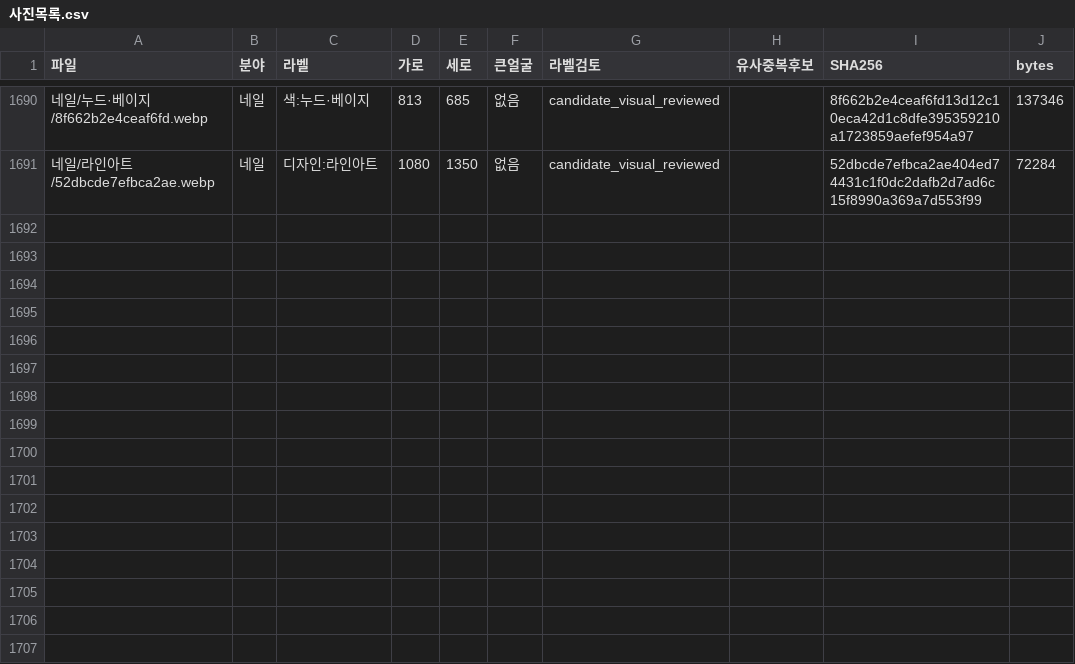
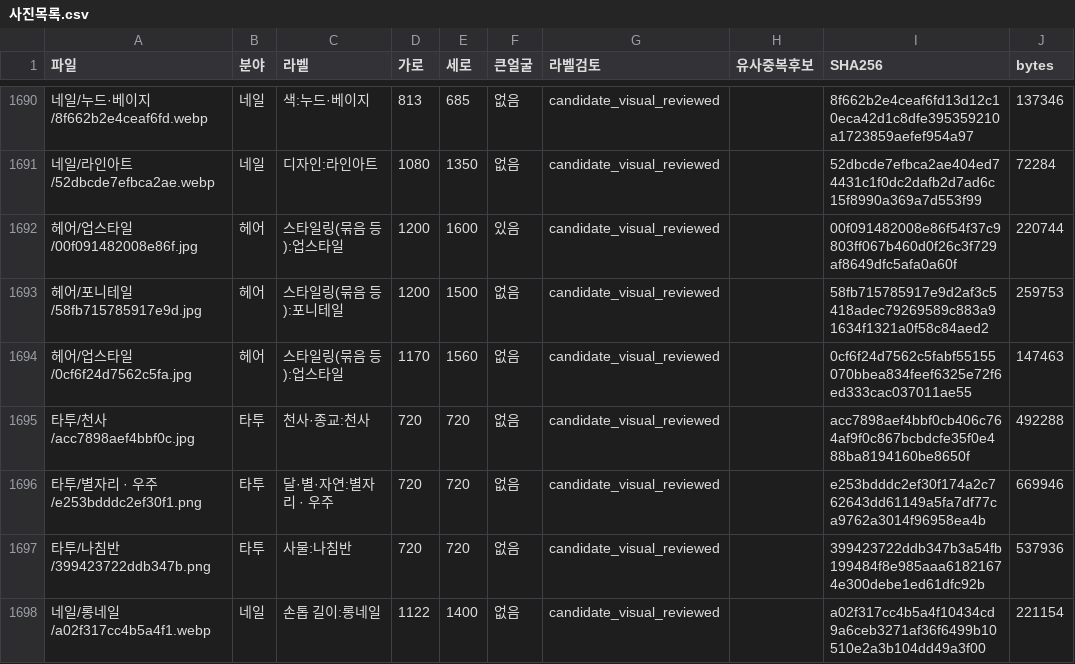
Before and after one commit to rudals906377/AI, a CSV file: collections/beauty-2026-10-20/사진목록.csv, drawn as a sheet; only a part is shown, gaps mark what is left out.

Commit message:
Add 7 reviewed shortage-label photos

```diff
--- a/collections/beauty-2026-10-20/사진목록.csv
+++ b/collections/beauty-2026-10-20/사진목록.csv
@@ -1691 +1691,8 @@
 네일/라인아트/52dbcde7efbca2ae.webp,네일,디자인:라인아트,1080,1350,없음,candidate_visual_reviewed,,52dbcde7efbca2ae404ed74431c1f0dc2dafb2d7ad6c15f8990a369a7d553f99,72284
+헤어/업스타일/00f091482008e86f.jpg,헤어,스타일링(묶음 등):업스타일,1200,1600,있음,candidate_visual_reviewed,,00f091482008e86f54f37c9803ff067b460d0f26c3f729af8649dfc5afa0a60f,220744
+헤어/포니테일/58fb715785917e9d.jpg,헤어,스타일링(묶음 등):포니테일,1200,1500,없음,candidate_visual_reviewed,,58fb715785917e9d2af3c5418adec79269589c883a91634f1321a0f58c84aed2,259753
+헤어/업스타일/0cf6f24d7562c5fa.jpg,헤어,스타일링(묶음 등):업스타일,1170,1560,없음,candidate_visual_reviewed,,0cf6f24d7562c5fabf55155070bbea834feef6325e72f6ed333cac037011ae55,147463
+타투/천사/acc7898aef4bbf0c.jpg,타투,천사·종교:천사,720,720,없음,candidate_visual_reviewed,,acc7898aef4bbf0cb406c764af9f0c867bcbdcfe35f0e488ba8194160be8650f,492288
+타투/별자리 · 우주/e253bdddc2ef30f1.png,타투,달·별·자연:별자리 · 우주,720,720,없음,candidate_visual_reviewed,,e253bdddc2ef30f174a2c762643dd61149a5fa7df77ca9762a3014f96958ea4b,669946
+타투/나침반/399423722ddb347b.png,타투,사물:나침반,720,720,없음,candidate_visual_reviewed,,399423722ddb347b3a54fb199484f8e985aaa61821674e300debe1ed61dfc92b,537936
+네일/롱네일/a02f317cc4b5a4f1.webp,네일,손톱 길이:롱네일,1122,1400,없음,candidate_visual_reviewed,,a02f317cc4b5a4f10434cd9a6ceb3271af36f6499b10510e2a3b104dd49a3f00,221154
```
Also changed, not shown: 10 other files.
